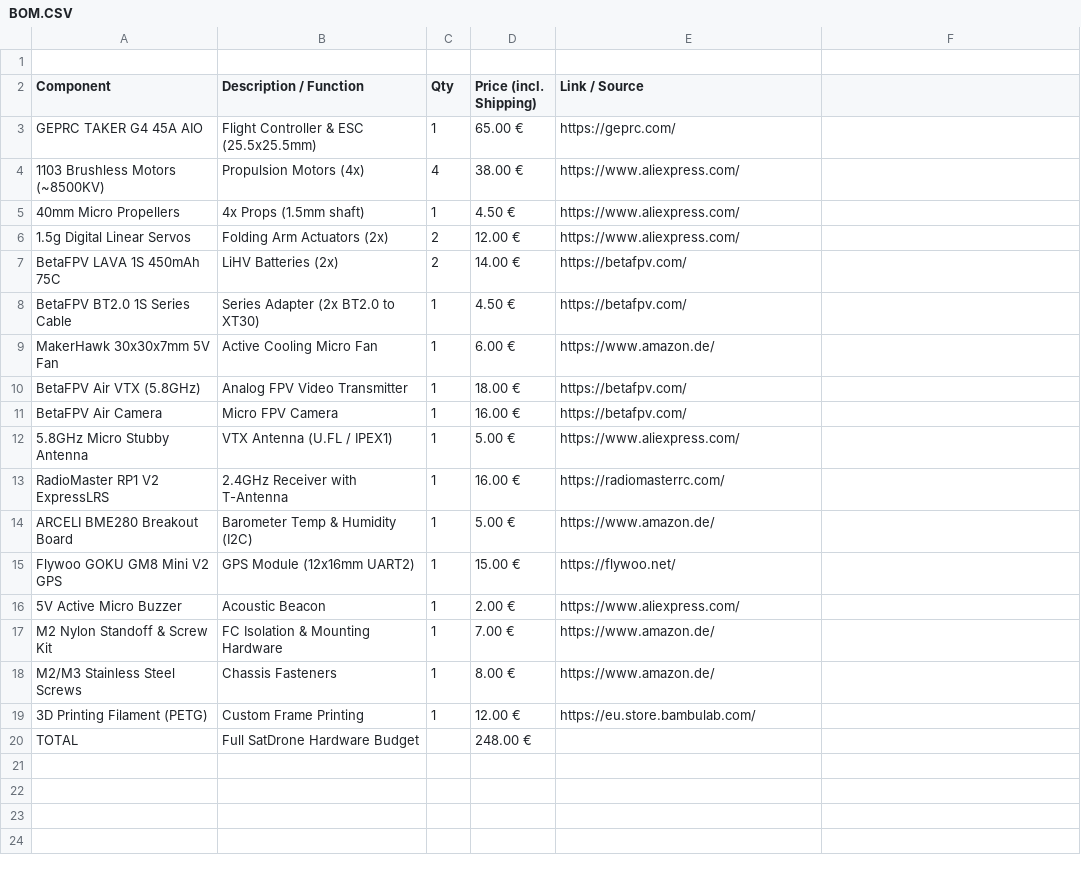
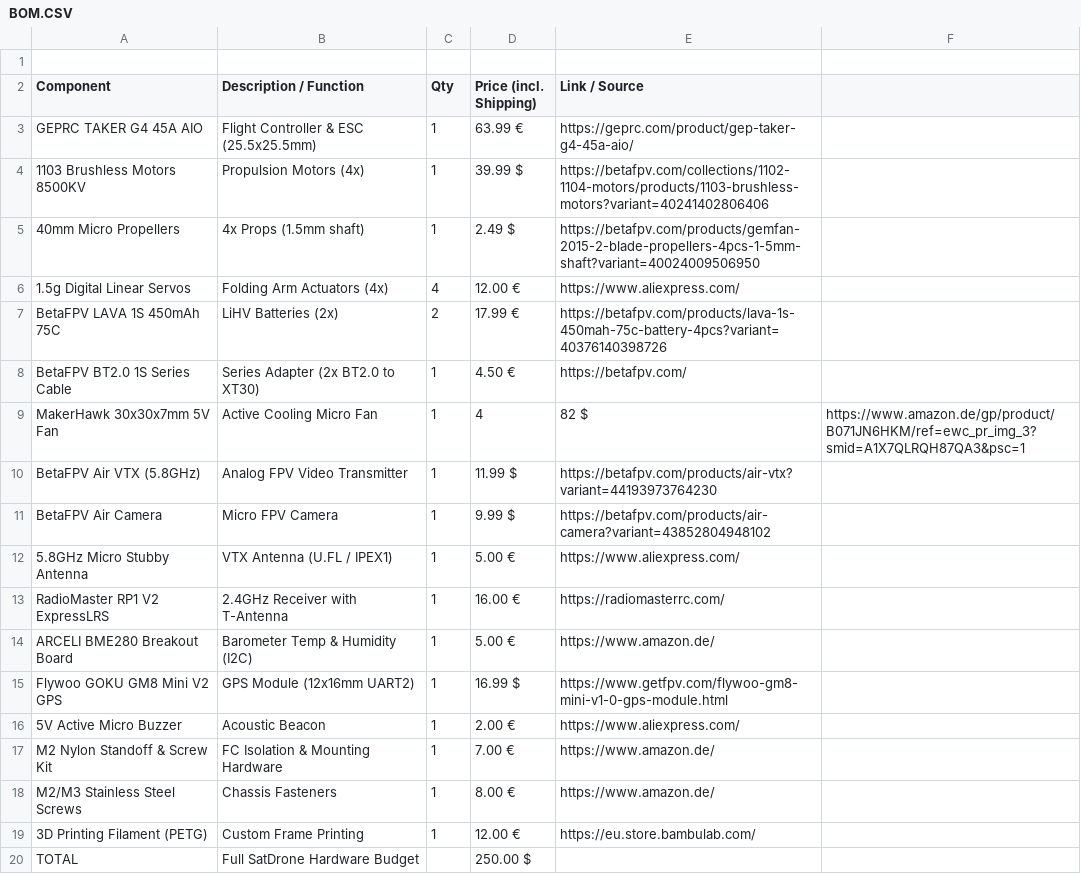
Before and after one commit to LeonOmo/Satellite-Drone-Icarus-v1, a CSV file: BOM.CSV, drawn as a sheet.

Commit message:
Revise BOM with new prices and sources
Updated component prices and links in BOM.CSV.

```diff
--- a/BOM.CSV
+++ b/BOM.CSV
@@ -2,11 +2,11 @@
 Component,Description / Function,Qty,Price (incl. Shipping),Link / Source
-GEPRC TAKER G4 45A AIO,Flight Controller & ESC (25.5x25.5mm),1,65.00 €,https://geprc.com/
-1103 Brushless Motors (~8500KV),Propulsion Motors (4x),4,38.00 €,https://www.aliexpress.com/
-40mm Micro Propellers,4x Props (1.5mm shaft),1,4.50 €,https://www.aliexpress.com/
-1.5g Digital Linear Servos,Folding Arm Actuators (2x),2,12.00 €,https://www.aliexpress.com/
-BetaFPV LAVA 1S 450mAh 75C,LiHV Batteries (2x),2,14.00 €,https://betafpv.com/
+GEPRC TAKER G4 45A AIO,Flight Controller & ESC (25.5x25.5mm),1,63.99 €,https://geprc.com/product/gep-taker-g4-45a-aio/
+1103 Brushless Motors 8500KV,Propulsion Motors (4x),1, 39.99 $,https://betafpv.com/collections/1102-1104-motors/products/1103-brushless-motors?variant=40241402806406
+40mm Micro Propellers,4x Props (1.5mm shaft),1,2.49 $,https://betafpv.com/products/gemfan-2015-2-blade-propellers-4pcs-1-5mm-shaft?variant=40024009506950
+1.5g Digital Linear Servos,Folding Arm Actuators (4x),4,12.00 €,https://www.aliexpress.com/
+BetaFPV LAVA 1S 450mAh 75C,LiHV Batteries (2x),2,17.99 €,https://betafpv.com/products/lava-1s-450mah-75c-battery-4pcs?variant=40376140398726
 BetaFPV BT2.0 1S Series Cable,Series Adapter (2x BT2.0 to XT30),1,4.50 €,https://betafpv.com/
-MakerHawk 30x30x7mm 5V Fan,Active Cooling Micro Fan,1,6.00 €,https://www.amazon.de/
-BetaFPV Air VTX (5.8GHz),Analog FPV Video Transmitter,1,18.00 €,https://betafpv.com/
-BetaFPV Air Camera,Micro FPV Camera,1,16.00 €,https://betafpv.com/
+MakerHawk 30x30x7mm 5V Fan,Active Cooling Micro Fan,1,4,82 $,https://www.amazon.de/gp/product/B071JN6HKM/ref=ewc_pr_img_3?smid=A1X7QLRQH87QA3&psc=1
+BetaFPV Air VTX (5.8GHz),Analog FPV Video Transmitter,1,11.99 $,https://betafpv.com/products/air-vtx?variant=44193973764230
+BetaFPV Air Camera,Micro FPV Camera,1,9.99 $,https://betafpv.com/products/air-camera?variant=43852804948102
 5.8GHz Micro Stubby Antenna,VTX Antenna (U.FL / IPEX1),1,5.00 €,https://www.aliexpress.com/
@@ -14,3 +14,3 @@ RadioMaster RP1 V2 ExpressLRS,2.4GHz Receiver with T-Antenna,1,16.00 €,https:/
 ARCELI BME280 Breakout Board,Barometer Temp & Humidity (I2C),1,5.00 €,https://www.amazon.de/
-Flywoo GOKU GM8 Mini V2 GPS,GPS Module (12x16mm UART2),1,15.00 €,https://flywoo.net/
+Flywoo GOKU GM8 Mini V2 GPS,GPS Module (12x16mm UART2),1,16.99 $,https://www.getfpv.com/flywoo-gm8-mini-v1-0-gps-module.html
 5V Active Micro Buzzer,Acoustic Beacon,1,2.00 €,https://www.aliexpress.com/
@@ -19,2 +19,2 @@ M2/M3 Stainless Steel Screws,Chassis Fasteners,1,8.00 €,https://www.amazon.de/
 3D Printing Filament (PETG),Custom Frame Printing,1,12.00 €,https://eu.store.bambulab.com/
-TOTAL,Full SatDrone Hardware Budget,,248.00 €,
+TOTAL,Full SatDrone Hardware Budget,,250.00 $,
```
